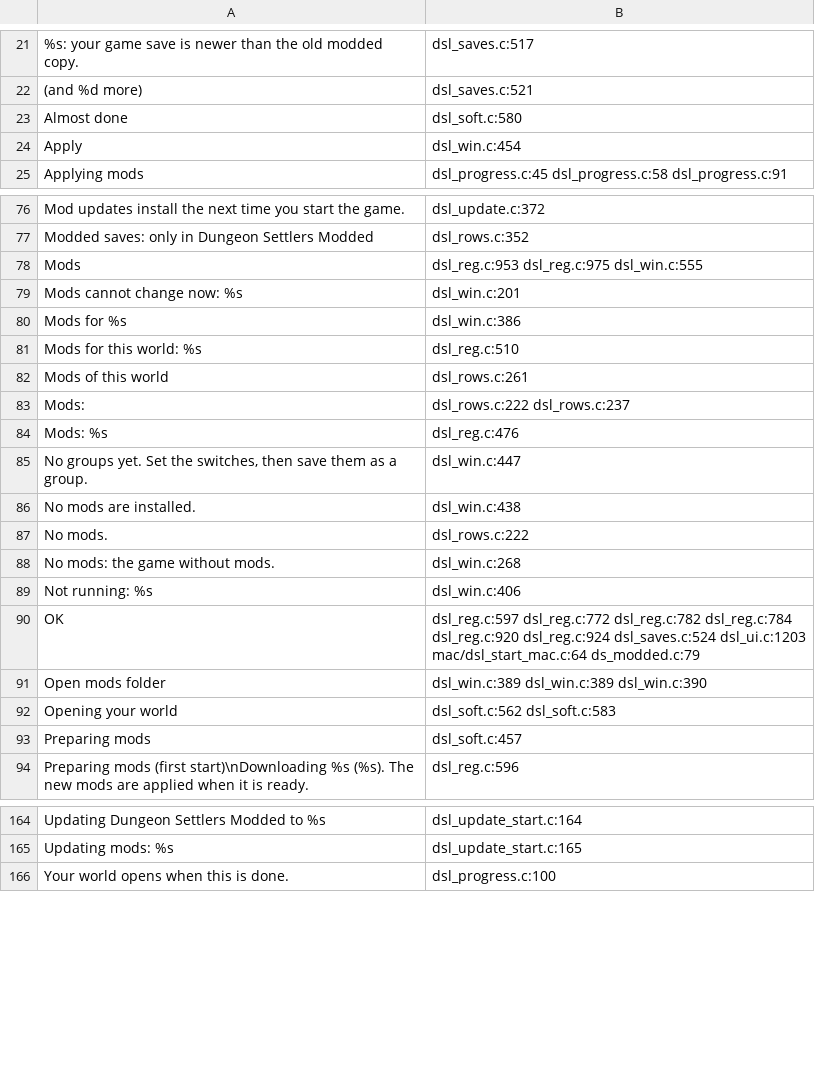
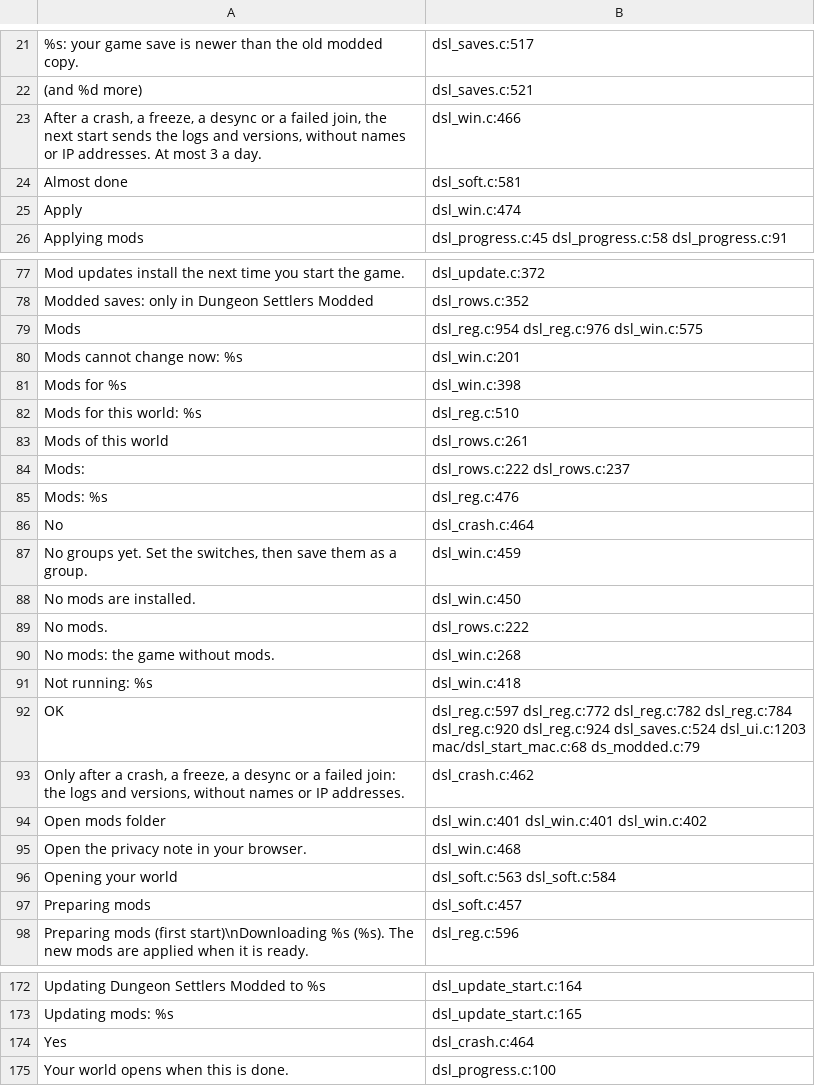
Before and after one commit to AmfiLogos/ds_modloader, a TSV file: loader/lang/_where.tsv, drawn as a sheet; only a part is shown, gaps mark what is left out; the diff covers the shown part only.

Commit message:
Crash reports, ask first (v0.1.14): consent notice + Mods switch, scrubbed gzip reports to a private Vercel receiver
- loader/src/dsl_crash.c: session marks (START / TITLE / END via Application quit hook + atexit), crash / boot freeze
  found at the next start, desync reports and failed joins (rc -2/-3/-4) found at the title; queue of 5, 3 per day
- loader/src/dsl_scrub.c, dsl_scrub_names.c: paths, PC / Steam / player names, Steam ids, e-mail, IPv4/IPv6/MAC; gzip
- consent notice at the first idle title (10 languages), Mods window switch "Send crash reports" + Privacy button
- OS parts: upload (curl / WinINet), OS + CPU, Windows starter keeps player.prev.log
- crashrep/: receiver (Vercel, private Blob, 90-day cron), read tool, privacy note; README section
- tests: loader/test/crashrep (scrubber on real logs, rig test)

```diff
--- a/loader/lang/_where.tsv
+++ b/loader/lang/_where.tsv
@@ -22,4 +22,5 @@
 "(and %d more)"	dsl_saves.c:521
-"Almost done"	dsl_soft.c:580
-"Apply"	dsl_win.c:454
+"After a crash, a freeze, a desync or a failed join, the next start sends the logs and versions, without names or IP addresses. At most 3 a day."	dsl_win.c:466
+"Almost done"	dsl_soft.c:581
+"Apply"	dsl_win.c:474
 "Applying mods"	dsl_progress.c:45 dsl_progress.c:58 dsl_progress.c:91
@@ -77,5 +78,5 @@
 "Modded saves: only in Dungeon Settlers Modded"	dsl_rows.c:352
-"Mods"	dsl_reg.c:953 dsl_reg.c:975 dsl_win.c:555
+"Mods"	dsl_reg.c:954 dsl_reg.c:976 dsl_win.c:575
 "Mods cannot change now: %s"	dsl_win.c:201
-"Mods for %s"	dsl_win.c:386
+"Mods for %s"	dsl_win.c:398
 "Mods for this world: %s"	dsl_reg.c:510
@@ -84,10 +85,13 @@
 "Mods: %s"	dsl_reg.c:476
-"No groups yet. Set the switches, then save them as a group."	dsl_win.c:447
-"No mods are installed."	dsl_win.c:438
+"No"	dsl_crash.c:464
+"No groups yet. Set the switches, then save them as a group."	dsl_win.c:459
+"No mods are installed."	dsl_win.c:450
 "No mods."	dsl_rows.c:222
 "No mods: the game without mods."	dsl_win.c:268
-"Not running: %s"	dsl_win.c:406
-"OK"	dsl_reg.c:597 dsl_reg.c:772 dsl_reg.c:782 dsl_reg.c:784 dsl_reg.c:920 dsl_reg.c:924 dsl_saves.c:524 dsl_ui.c:1203 mac/dsl_start_mac.c:64 ds_modded.c:79
-"Open mods folder"	dsl_win.c:389 dsl_win.c:389 dsl_win.c:390
-"Opening your world"	dsl_soft.c:562 dsl_soft.c:583
+"Not running: %s"	dsl_win.c:418
+"OK"	dsl_reg.c:597 dsl_reg.c:772 dsl_reg.c:782 dsl_reg.c:784 dsl_reg.c:920 dsl_reg.c:924 dsl_saves.c:524 dsl_ui.c:1203 mac/dsl_start_mac.c:68 ds_modded.c:79
+"Only after a crash, a freeze, a desync or a failed join: the logs and versions, without names or IP addresses."	dsl_crash.c:462
+"Open mods folder"	dsl_win.c:401 dsl_win.c:401 dsl_win.c:402
+"Open the privacy note in your browser."	dsl_win.c:468
+"Opening your world"	dsl_soft.c:563 dsl_soft.c:584
 "Preparing mods"	dsl_soft.c:457
@@ -165,2 +173,3 @@
 "Updating mods: %s"	dsl_update_start.c:165
+"Yes"	dsl_crash.c:464
 "Your world opens when this is done."	dsl_progress.c:100
```
Also changed, not shown: 4 added rows and 41 edited cells elsewhere in this file, 47 other files.
